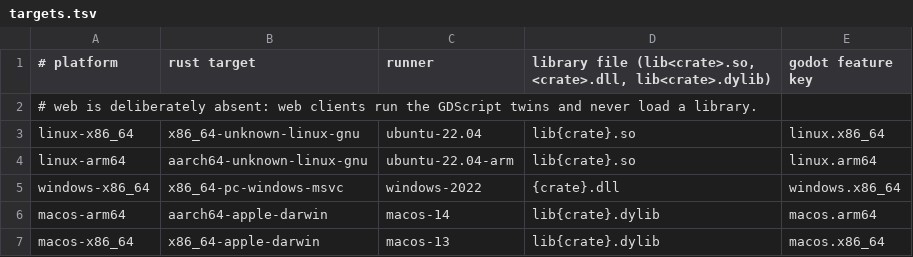
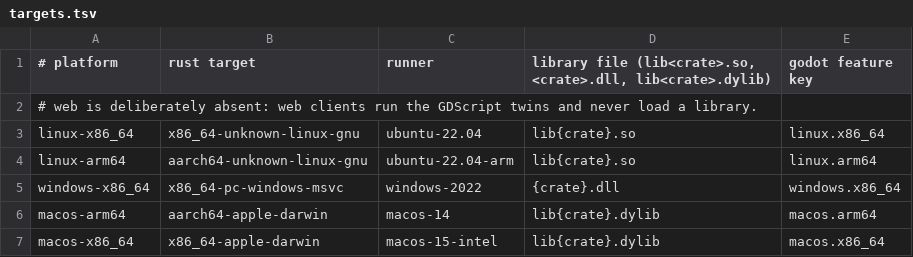
Before and after one commit to modcommunity/dot-sim, a TSV file: ci/targets.tsv, drawn as a sheet.

```diff
--- a/ci/targets.tsv
+++ b/ci/targets.tsv
@@ -6,2 +6,2 @@ windows-x86_64	x86_64-pc-windows-msvc	windows-2022	{crate}.dll	windows.x86_64
 macos-arm64	aarch64-apple-darwin	macos-14	lib{crate}.dylib	macos.arm64
-macos-x86_64	x86_64-apple-darwin	macos-13	lib{crate}.dylib	macos.x86_64
+macos-x86_64	x86_64-apple-darwin	macos-15-intel	lib{crate}.dylib	macos.x86_64
```
Also changed, not shown: 2 other files.
